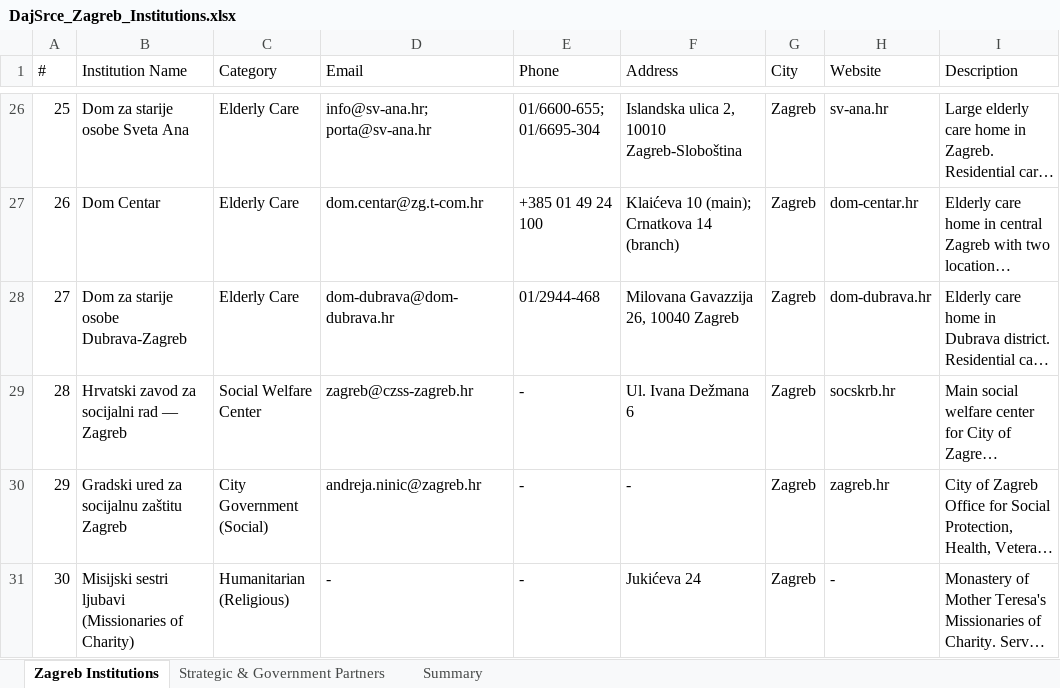
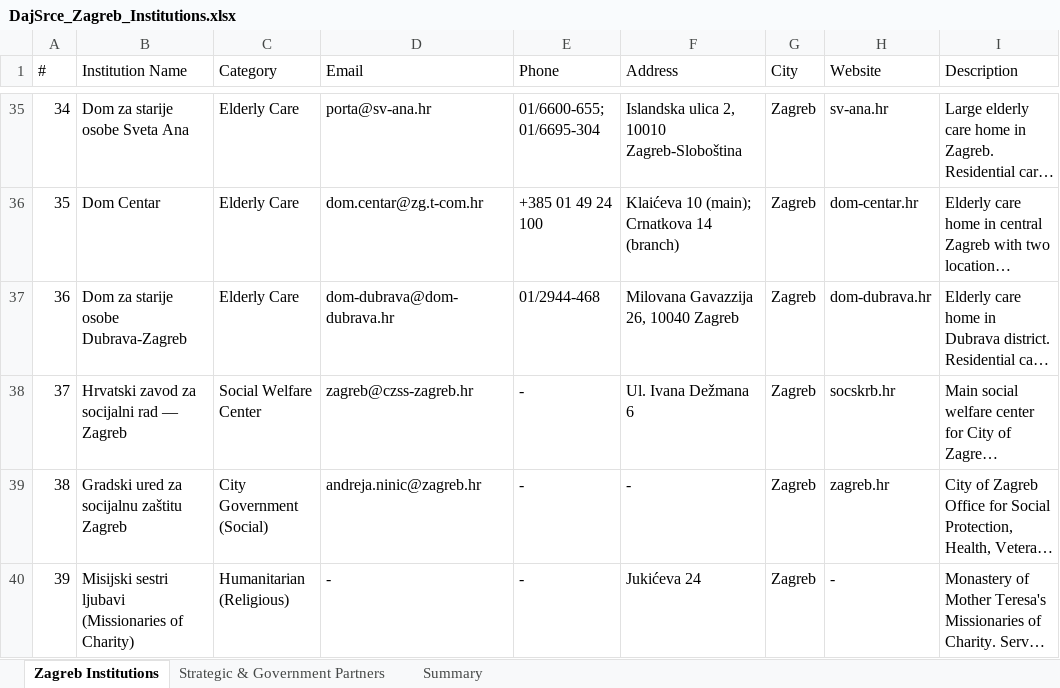
Before and after one commit to id55854/dajsrce, an Excel workbook: DajSrce_Zagreb_Institutions.xlsx, sheet Zagreb Institutions, drawn as a sheet; only a part is shown, gaps mark what is left out; long unchanged cells end in …; values as stored, in another font and other column widths than the file's, no cell formats; charts and pictures not drawn; addresses are those after the commit; the diff covers the shown part only; the diff names each change by its address in the sheet, - before the commit and + after, or states it on an @@ line.

```diff
--- a/DajSrce_Zagreb_Institutions.xlsx (sheet Zagreb Institutions)
+++ b/DajSrce_Zagreb_Institutions.xlsx (sheet Zagreb Institutions)
@@ column A (#) renumbered from row 7 down @@
-D35 (Email): info@sv-ana.hr; porta@sv-ana.hr
+D35 (Email): porta@sv-ana.hr
```
Also changed, not shown: 9 added rows and 8 edited cells elsewhere in this sheet, sheet Strategic & Government Partners, sheet Summary, cell formats, charts or pictures, 6 other files.
